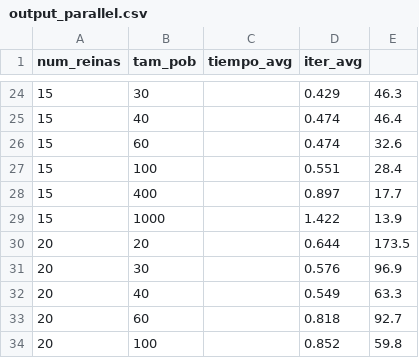
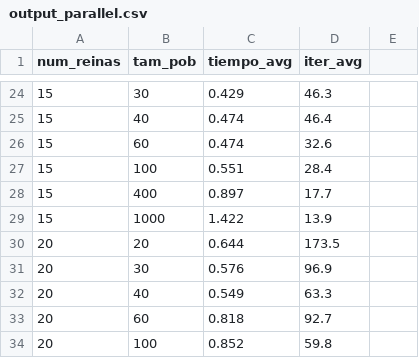
Before and after one commit to nestorivanmo/CC-2021-1, a CSV file: Proyecto/data/output_parallel.csv, drawn as a sheet; only a part is shown, gaps mark what is left out; the diff covers the shown part only.

```diff
--- a/Proyecto/data/output_parallel.csv
+++ b/Proyecto/data/output_parallel.csv
@@ -24,11 +24,11 @@ num_reinas,tam_pob,tiempo_avg,iter_avg
-15,30,,0.429,46.3
-15,40,,0.474,46.4
-15,60,,0.474,32.6
-15,100,,0.551,28.4
-15,400,,0.897,17.7
-15,1000,,1.422,13.9
-20,20,,0.644,173.5
-20,30,,0.576,96.9
-20,40,,0.549,63.3
-20,60,,0.818,92.7
-20,100,,0.852,59.8
+15,30,0.429,46.3
+15,40,0.474,46.4
+15,60,0.474,32.6
+15,100,0.551,28.4
+15,400,0.897,17.7
+15,1000,1.422,13.9
+20,20,0.644,173.5
+20,30,0.576,96.9
+20,40,0.549,63.3
+20,60,0.818,92.7
+20,100,0.852,59.8
```
Also changed, not shown: 156 edited cells elsewhere in this file, 32 other files.
